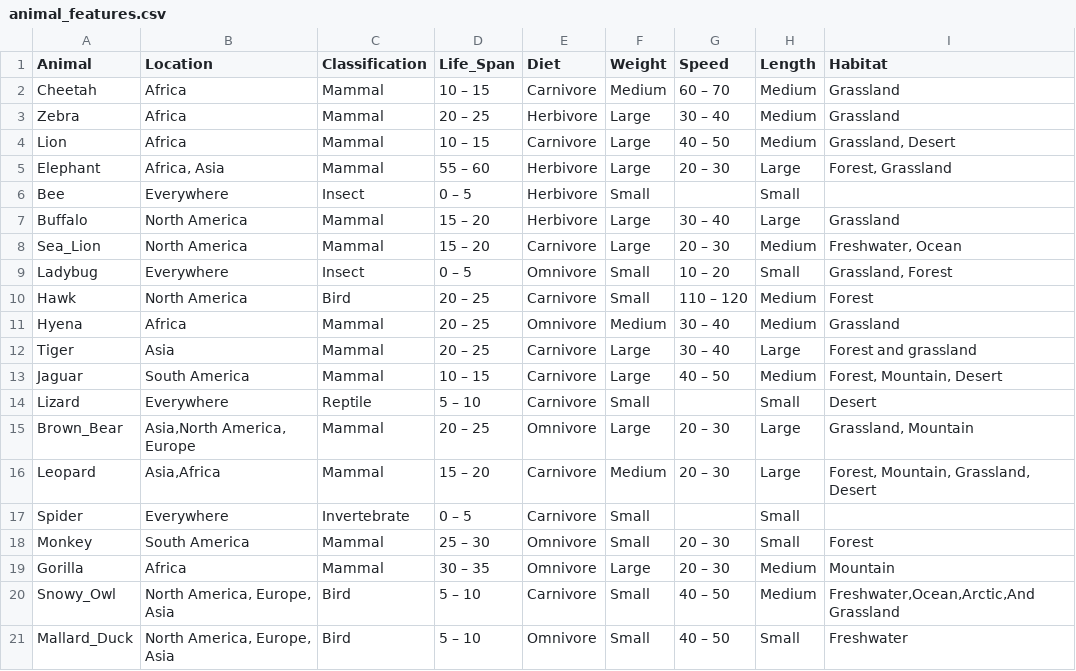
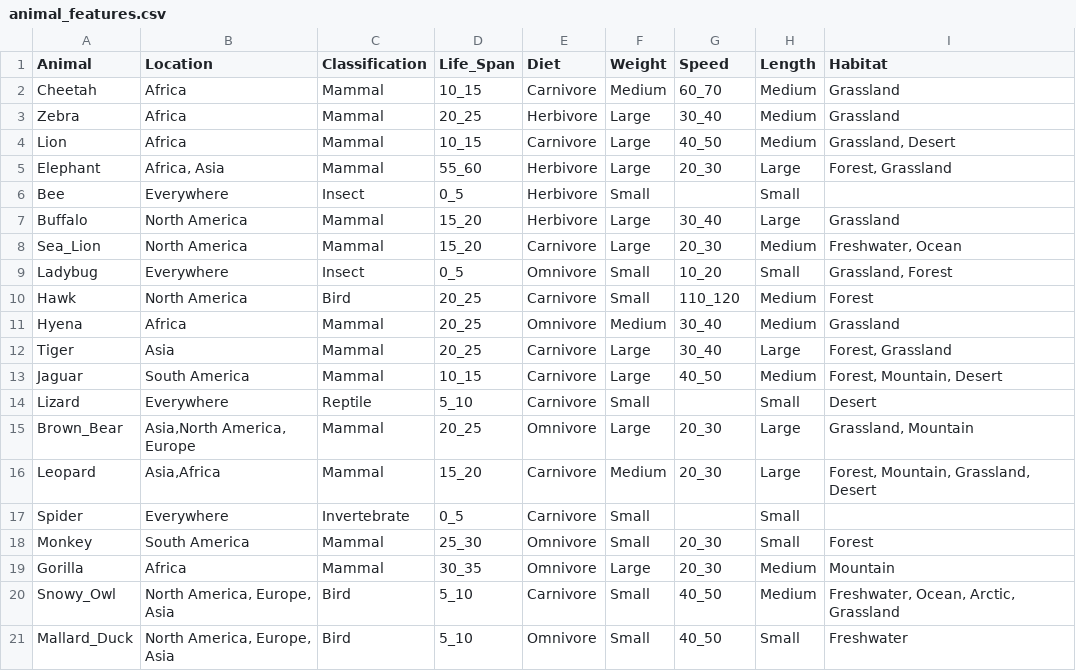
Before and after one commit to jtheriot/kotaBean, a CSV file: data/animal_features.csv, drawn as a sheet; only a part is shown; the diff covers the shown part only.

Commit message:
code to get unique column names for binary matrix

```diff
--- a/data/animal_features.csv
+++ b/data/animal_features.csv
@@ -1,21 +1,21 @@
 Animal,Location,Classification,Life_Span,Diet,Weight,Speed,Length,Habitat
-Cheetah,Africa,Mammal,10 – 15,Carnivore,Medium,60 – 70,Medium,Grassland
-Zebra,Africa,Mammal,20 – 25,Herbivore,Large,30 – 40,Medium,Grassland
-Lion,Africa,Mammal,10 – 15,Carnivore,Large,40 – 50,Medium,"Grassland, Desert"
-Elephant,"Africa, Asia",Mammal,55 – 60,Herbivore,Large,20 – 30,Large,"Forest, Grassland"
-Bee,Everywhere,Insect,0 – 5,Herbivore,Small, ,Small,
-Buffalo,North America,Mammal,15 – 20,Herbivore,Large,30 – 40,Large,Grassland
-Sea_Lion,North America,Mammal,15 – 20,Carnivore,Large,20 – 30,Medium,"Freshwater, Ocean"
-Ladybug,Everywhere,Insect,0 – 5,Omnivore,Small,10 – 20,Small,"Grassland, Forest"
-Hawk,North America,Bird,20 – 25,Carnivore,Small,110 – 120,Medium,Forest
-Hyena,Africa,Mammal,20 – 25,Omnivore,Medium,30 – 40,Medium,Grassland
-Tiger,Asia,Mammal,20 – 25,Carnivore,Large,30 – 40,Large,Forest and grassland
-Jaguar,South America,Mammal,10 – 15,Carnivore,Large,40 – 50,Medium,"Forest, Mountain, Desert"
-Lizard,Everywhere,Reptile,5 – 10,Carnivore,Small,,Small,Desert
-Brown_Bear,"Asia,North America, Europe",Mammal,20 – 25,Omnivore,Large,20 – 30,Large,"Grassland, Mountain"
-Leopard,"Asia,Africa",Mammal,15 – 20,Carnivore,Medium,20 – 30,Large,"Forest, Mountain, Grassland, Desert"
-Spider,Everywhere,Invertebrate,0 – 5,Carnivore,Small,,Small,
-Monkey,South America,Mammal,25 – 30,Omnivore,Small,20 – 30,Small,Forest
-Gorilla,Africa,Mammal,30 – 35,Omnivore,Large,20 – 30,Medium,Mountain
-Snowy_Owl,"North America, Europe, Asia",Bird,5 – 10,Carnivore,Small,40 – 50,Medium,"Freshwater,Ocean,Arctic,And Grassland"
-Mallard_Duck,"North America, Europe, Asia",Bird,5 – 10,Omnivore,Small,40 – 50,Small,Freshwater
+Cheetah,Africa,Mammal,10_15,Carnivore,Medium,60_70,Medium,Grassland
+Zebra,Africa,Mammal,20_25,Herbivore,Large,30_40,Medium,Grassland
+Lion,Africa,Mammal,10_15,Carnivore,Large,40_50,Medium,"Grassland, Desert"
+Elephant,"Africa, Asia",Mammal,55_60,Herbivore,Large,20_30,Large,"Forest, Grassland"
+Bee,Everywhere,Insect,0_5,Herbivore,Small, ,Small,
+Buffalo,North America,Mammal,15_20,Herbivore,Large,30_40,Large,Grassland
+Sea_Lion,North America,Mammal,15_20,Carnivore,Large,20_30,Medium,"Freshwater, Ocean"
+Ladybug,Everywhere,Insect,0_5,Omnivore,Small,10_20,Small,"Grassland, Forest"
+Hawk,North America,Bird,20_25,Carnivore,Small,110_120,Medium,Forest
+Hyena,Africa,Mammal,20_25,Omnivore,Medium,30_40,Medium,Grassland
+Tiger,Asia,Mammal,20_25,Carnivore,Large,30_40,Large,"Forest, Grassland"
+Jaguar,South America,Mammal,10_15,Carnivore,Large,40_50,Medium,"Forest, Mountain, Desert"
+Lizard,Everywhere,Reptile,5_10,Carnivore,Small,,Small,Desert
+Brown_Bear,"Asia,North America, Europe",Mammal,20_25,Omnivore,Large,20_30,Large,"Grassland, Mountain"
+Leopard,"Asia,Africa",Mammal,15_20,Carnivore,Medium,20_30,Large,"Forest, Mountain, Grassland, Desert"
+Spider,Everywhere,Invertebrate,0_5,Carnivore,Small,,Small,
+Monkey,South America,Mammal,25_30,Omnivore,Small,20_30,Small,Forest
+Gorilla,Africa,Mammal,30_35,Omnivore,Large,20_30,Medium,Mountain
+Snowy_Owl,"North America, Europe, Asia",Bird,5_10,Carnivore,Small,40_50,Medium,"Freshwater, Ocean, Arctic, Grassland"
+Mallard_Duck,"North America, Europe, Asia",Bird,5_10,Omnivore,Small,40_50,Small,Freshwater
```
Also changed, not shown: 14 edited cells elsewhere in this file, 1 other file.
